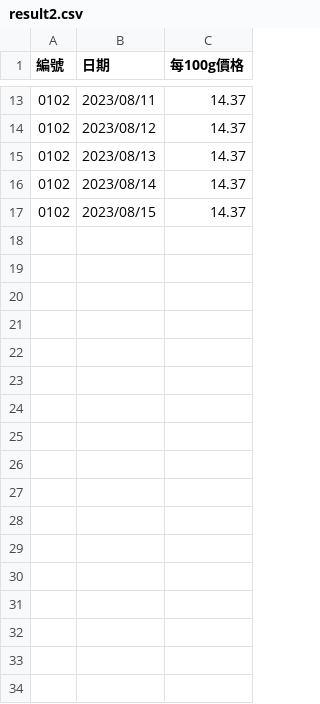
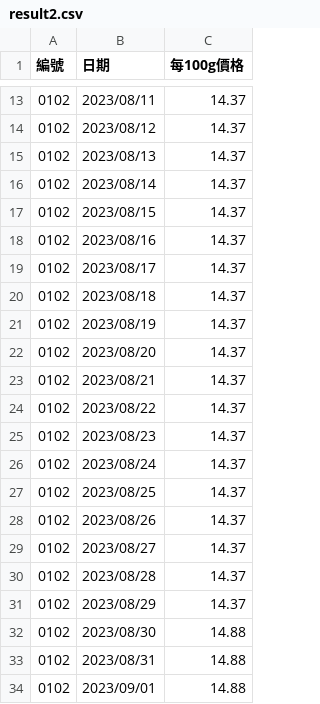
Before and after one commit to Juicewang94/flaskbookPricepro, a CSV file: apps/home/csvoutput/result2.csv, drawn as a sheet; only a part is shown, gaps mark what is left out; the diff names each change by its address in the sheet, - before the commit and + after, or states it on an @@ line.

```diff
--- a/apps/home/csvoutput/result2.csv
+++ b/apps/home/csvoutput/result2.csv
+row 18: 0102 | 2023/08/16 | 14.37
+row 19: 0102 | 2023/08/17 | 14.37
+row 20: 0102 | 2023/08/18 | 14.37
+row 21: 0102 | 2023/08/19 | 14.37
+row 22: 0102 | 2023/08/20 | 14.37
+row 23: 0102 | 2023/08/21 | 14.37
+row 24: 0102 | 2023/08/22 | 14.37
+row 25: 0102 | 2023/08/23 | 14.37
+row 26: 0102 | 2023/08/24 | 14.37
+row 27: 0102 | 2023/08/25 | 14.37
+row 28: 0102 | 2023/08/26 | 14.37
+row 29: 0102 | 2023/08/27 | 14.37
+row 30: 0102 | 2023/08/28 | 14.37
+row 31: 0102 | 2023/08/29 | 14.37
+row 32: 0102 | 2023/08/30 | 14.88
+row 33: 0102 | 2023/08/31 | 14.88
+row 34: 0102 | 2023/09/01 | 14.88
```
Also changed, not shown: apps/home/csvoutput/result1.csv, apps/home/csvoutput/result3.csv, 40 other files.
